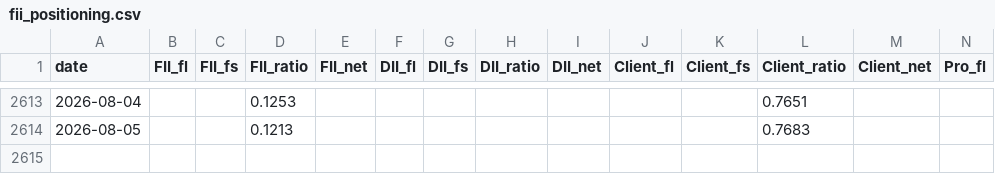
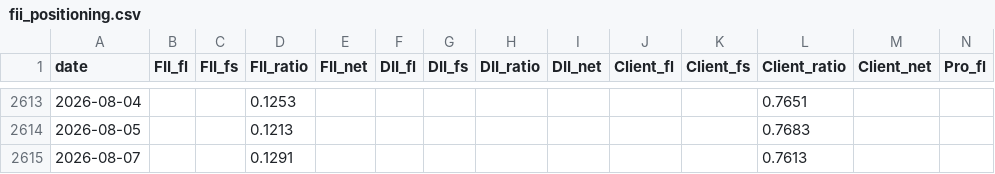
Before and after one commit to BaponChoudhury/TradeNifty, a CSV file: fii_positioning.csv, drawn as a sheet; only a part is shown, gaps mark what is left out; rows hold the shown columns only; the diff names each change by its address in the sheet, - before the commit and + after, or states it on an @@ line.

```diff
--- a/fii_positioning.csv
+++ b/fii_positioning.csv
+row 2615: 2026-08-07 |  |  | 0.1291 |  |  |  |  |  |  |  | 0.7613
```
Also changed, not shown: forward_log.csv.
